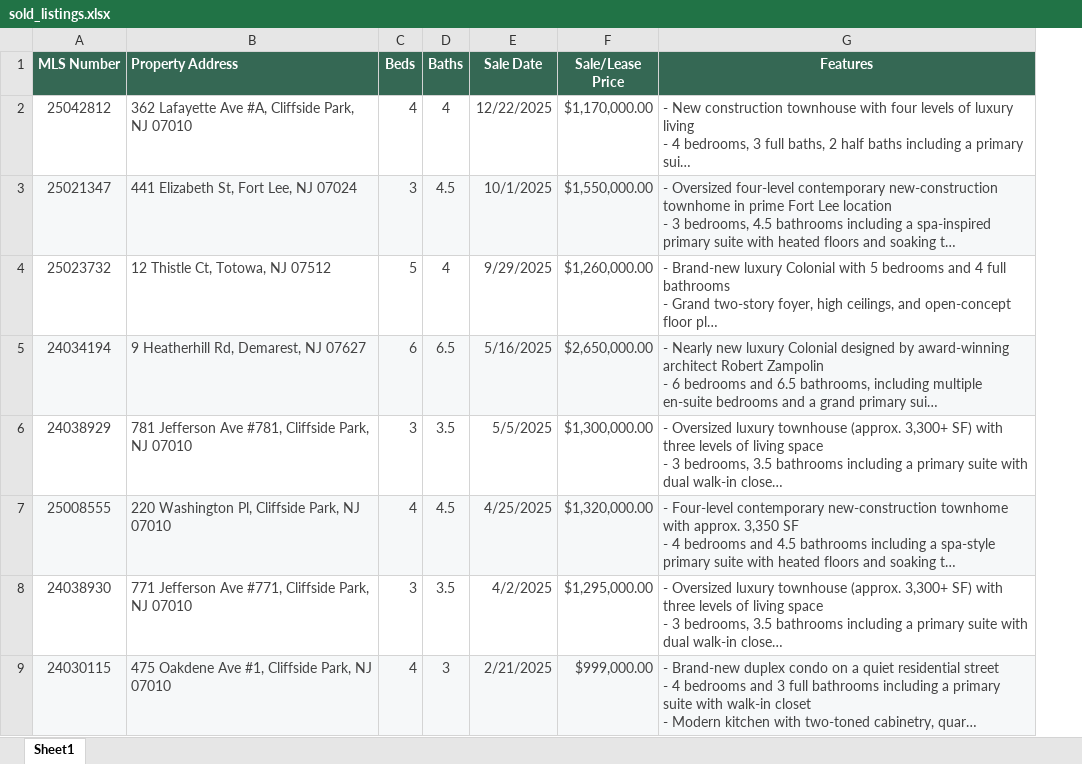
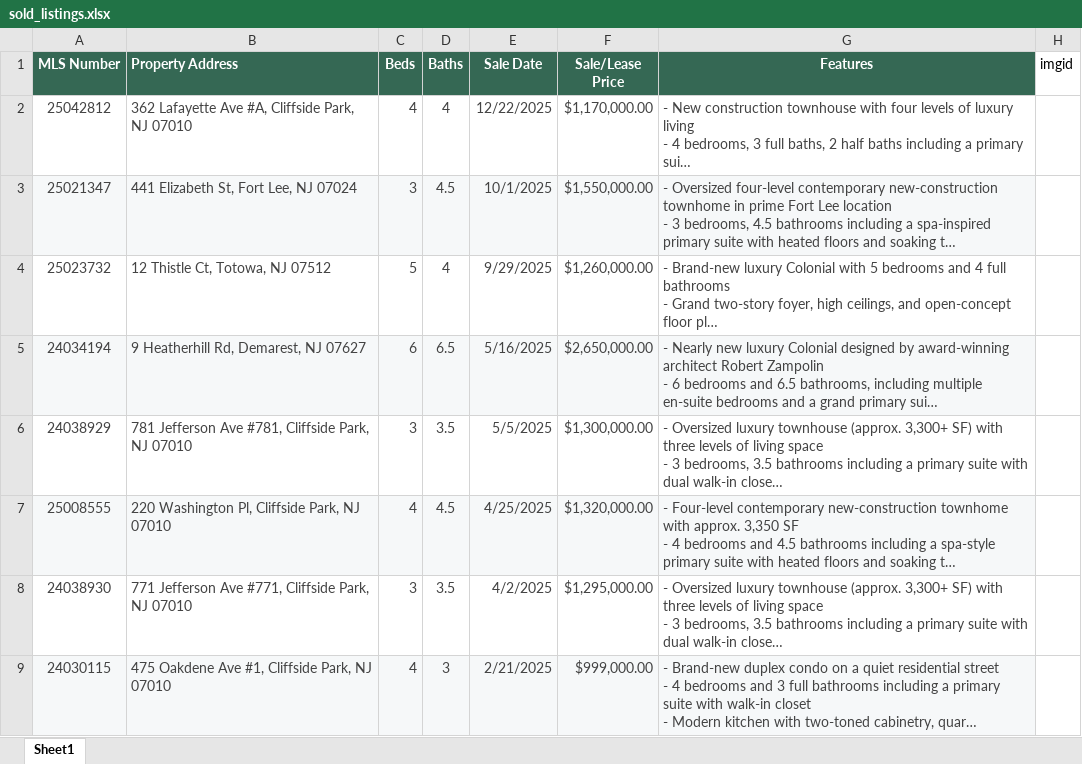
Before and after one commit to Emmaestate/Emmaestate.github.io, an Excel workbook: source/sold_listings.xlsx, sheet Sheet1, drawn as a sheet; only a part is shown; long unchanged cells end in …; values as stored, in another font and other column widths than the file's, no borders; the diff covers the shown part only; the diff names each change by its address in the sheet, - before the commit and + after, or states it on an @@ line.

```diff
--- a/source/sold_listings.xlsx (sheet Sheet1)
+++ b/source/sold_listings.xlsx (sheet Sheet1)
+column H (imgid), empty
```
Also changed, not shown: 4 added rows elsewhere in this sheet, 43 other files.
